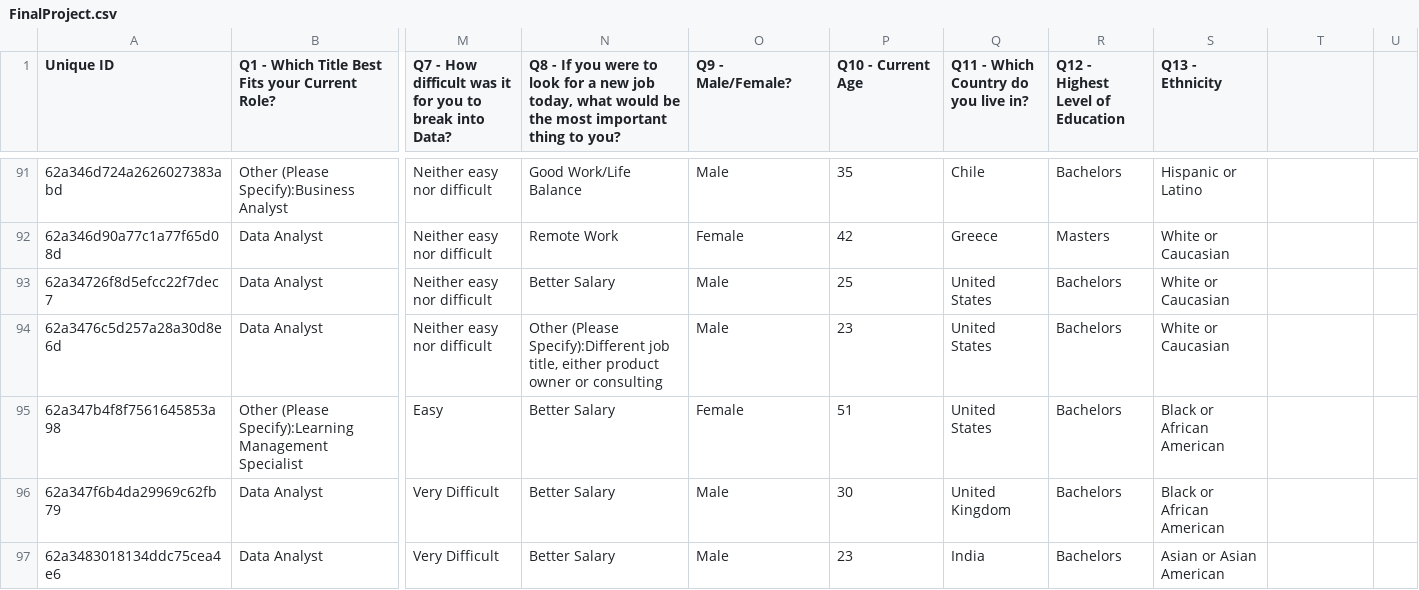
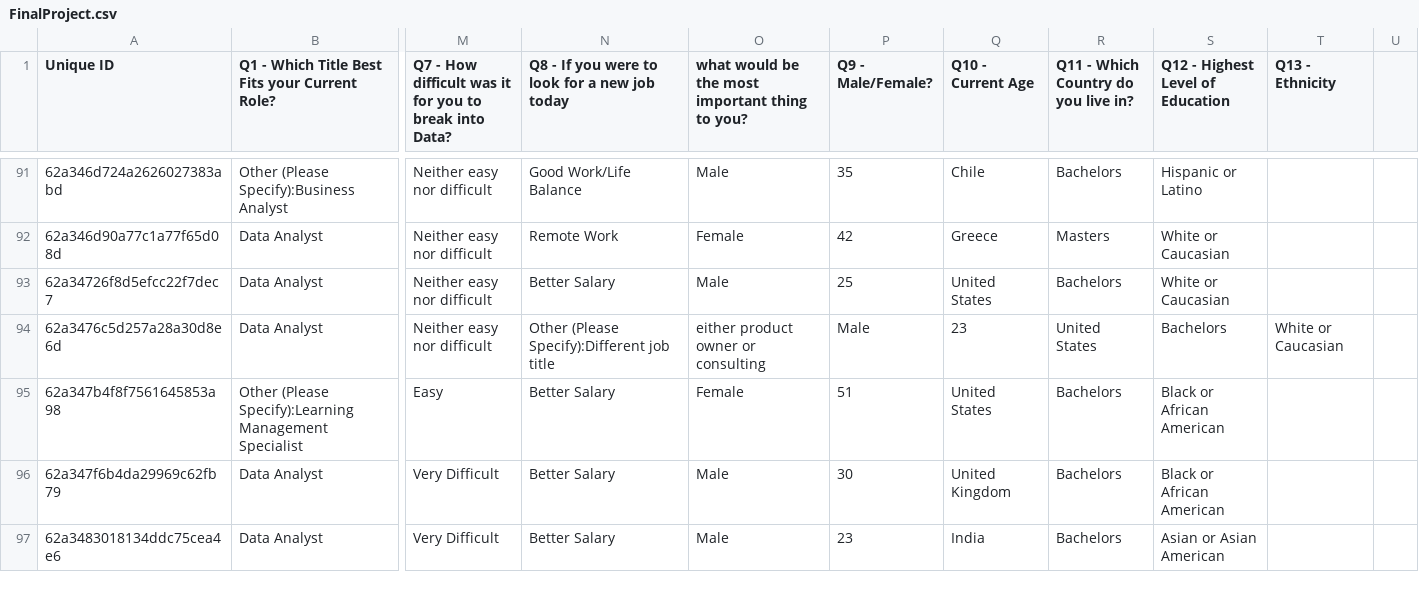
Before and after one commit to Ahmet-Ozkaya/Data-Analytics, a CSV file: FinalProject.csv, drawn as a sheet; only a part is shown, gaps mark what is left out; the diff covers the shown part only; the diff names each change by its address in the sheet, - before the commit and + after, or states it on an @@ line.

```diff
--- a/FinalProject.csv
+++ b/FinalProject.csv
-N1: …new job today, what would be the most important thing to you?
+N1: …new job today
-O1: Q9 - Male/Female?
+O1: what would be the most important thing to you?
-P1: Q10 - Current Age
+P1: Q9 - Male/Female?
-Q1: Q11 - Which Country do you live in?
+Q1: Q10 - Current Age
-R1: Q12 - Highest Level of Education
+R1: Q11 - Which Country do you live in?
-S1: Q13 - Ethnicity
+S1: Q12 - Highest Level of Education
-T1: (empty)
+T1: Q13 - Ethnicity
-N94: …Specify):Different job title, either product owner or consulting
+N94: …Specify):Different job title
-O94: Male
+O94: either product owner or consulting
-P94 (Q9 - Male/Female?): 23
+P94 (Q9 - Male/Female?): Male
-Q94 (Q10 - Current Age): United States
+Q94 (Q10 - Current Age): 23
-R94: Bachelors
+R94: United States
-S94 (Q12 - Highest Level of Education): White or Caucasian
+S94 (Q12 - Highest Level of Education): Bachelors
-T94 (Q13 - Ethnicity): (empty)
+T94 (Q13 - Ethnicity): White or Caucasian
```
Also changed, not shown: 66 edited cells elsewhere in this file.
